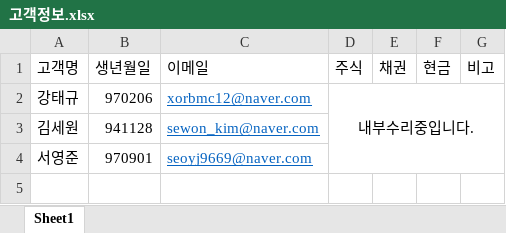
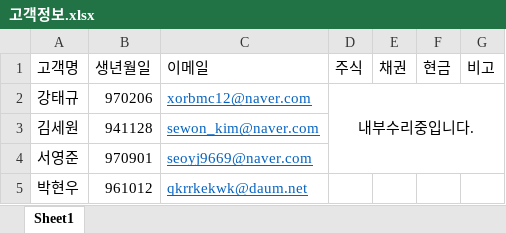
Before and after one commit to ParkHyunWoo-961012/Final_Auto_Report, an Excel workbook: data/고객정보.xlsx, sheet Sheet1, drawn as a sheet; values as stored, in another font and other column widths than the file's, no borders; the diff names each change by its address in the sheet, - before the commit and + after, or states it on an @@ line.

```diff
--- a/data/고객정보.xlsx (sheet Sheet1)
+++ b/data/고객정보.xlsx (sheet Sheet1)
+row 5: 박현우 | 961012 | qkrrkekwk@daum.net
```
Also changed, not shown: data/ELS모음.xlsx, data/채권모음.xlsx, 9 other files.
